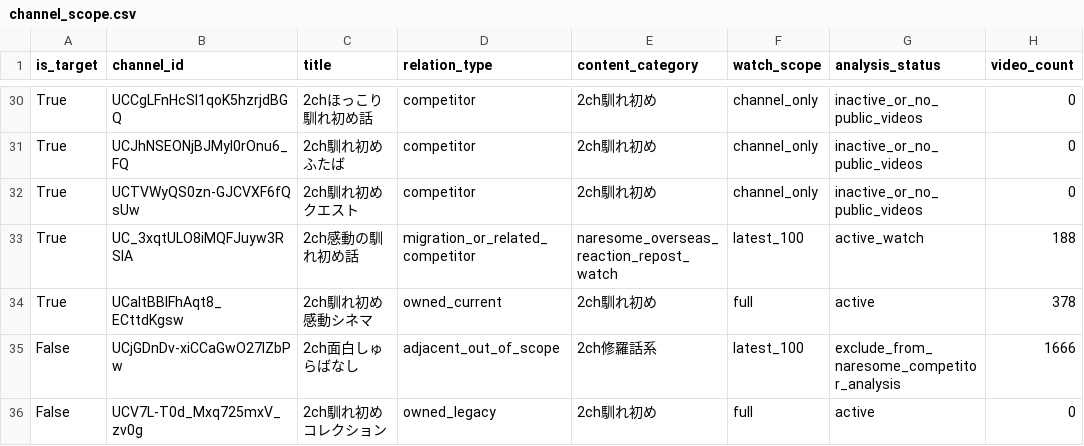
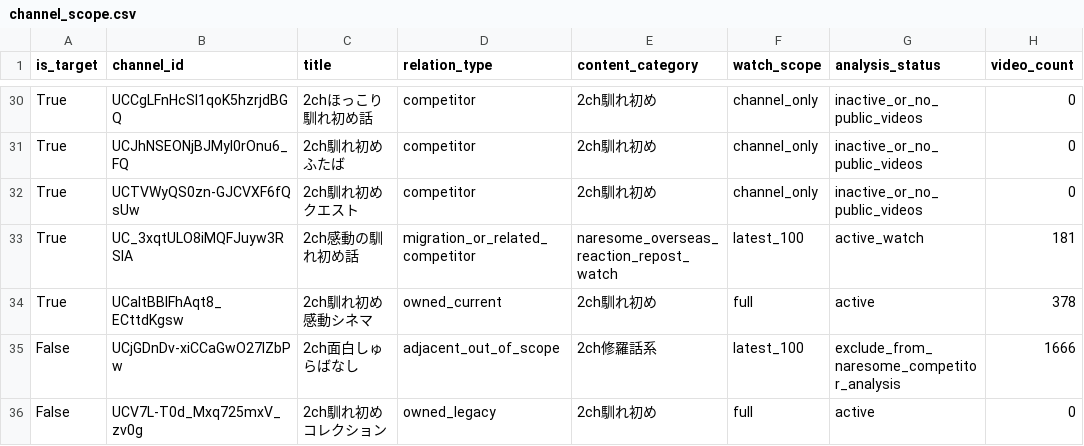
Before and after one commit to japonismy/naresome-kikaku-research, a CSV file: reports/channel_scope.csv, drawn as a sheet; only a part is shown, gaps mark what is left out.

```diff
--- a/reports/channel_scope.csv
+++ b/reports/channel_scope.csv
@@ -32,3 +32,3 @@ True,UCJhNSEONjBJMyl0rOnu6_FQ,2ch馴れ初めふたば,competitor,2ch馴れ初
 True,UCTVWyQS0zn-GJCVXF6fQsUw,2ch馴れ初めクエスト,competitor,2ch馴れ初め,channel_only,inactive_or_no_public_videos,0
-True,UC_3xqtULO8iMQFJuyw3RSlA,2ch感動の馴れ初め話,migration_or_related_competitor,naresome_overseas_reaction_repost_watch,latest_100,active_watch,188
+True,UC_3xqtULO8iMQFJuyw3RSlA,2ch感動の馴れ初め話,migration_or_related_competitor,naresome_overseas_reaction_repost_watch,latest_100,active_watch,181
 True,UCaltBBIFhAqt8_ECttdKgsw,2ch馴れ初め感動シネマ,owned_current,2ch馴れ初め,full,active,378
```
Also changed, not shown: reports/content_scope.csv, reports/thumbnail_text_missing.csv, 3 other files.
